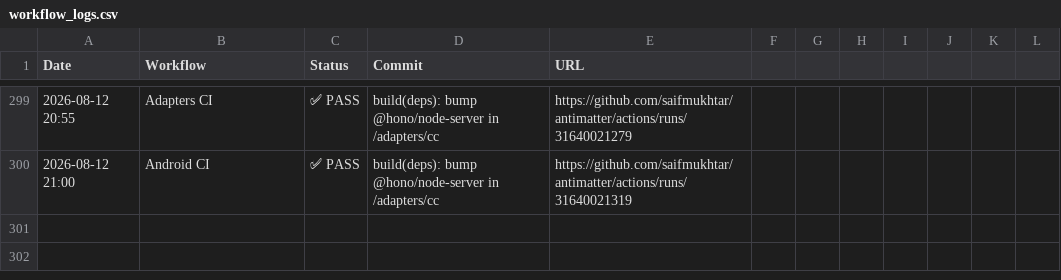
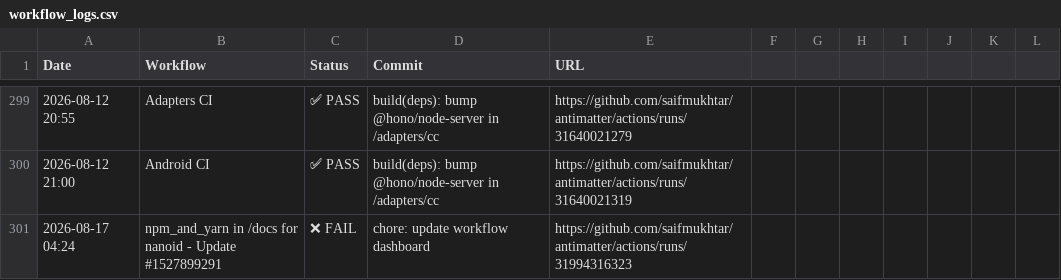
Before and after one commit to saifmukhtar/antimatter, a CSV file: .github/ci-logs/workflow_logs.csv, drawn as a sheet; only a part is shown, gaps mark what is left out.

```diff
--- a/.github/ci-logs/workflow_logs.csv
+++ b/.github/ci-logs/workflow_logs.csv
@@ -300 +300,2 @@ Date,Workflow,Status,Commit,URL
 2026-08-12 21:00,Android CI,✅ PASS,build(deps): bump @hono/node-server in /adapters/cc,https://github.com/saifmukhtar/antimatter/actions/runs/31640021319
+2026-08-17 04:24,npm_and_yarn in /docs for nanoid - Update #1527899291,❌ FAIL,chore: update workflow dashboard,https://github.com/saifmukhtar/antimatter/actions/runs/31994316323
```
Also changed, not shown: 1 other file.
